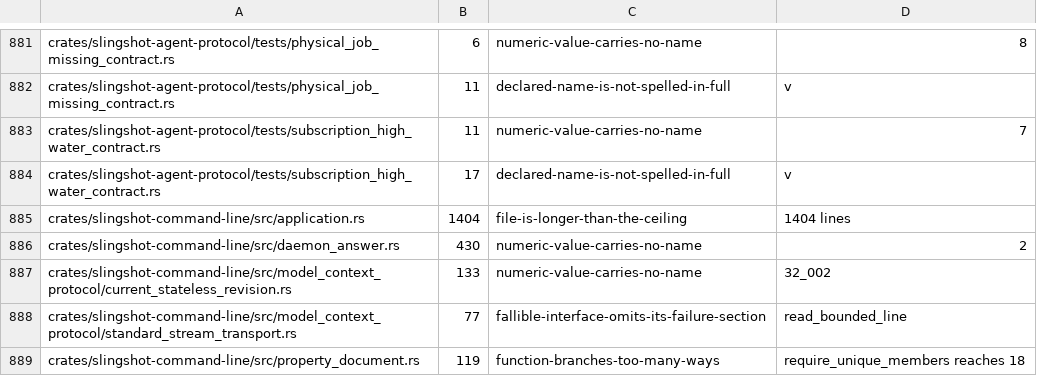
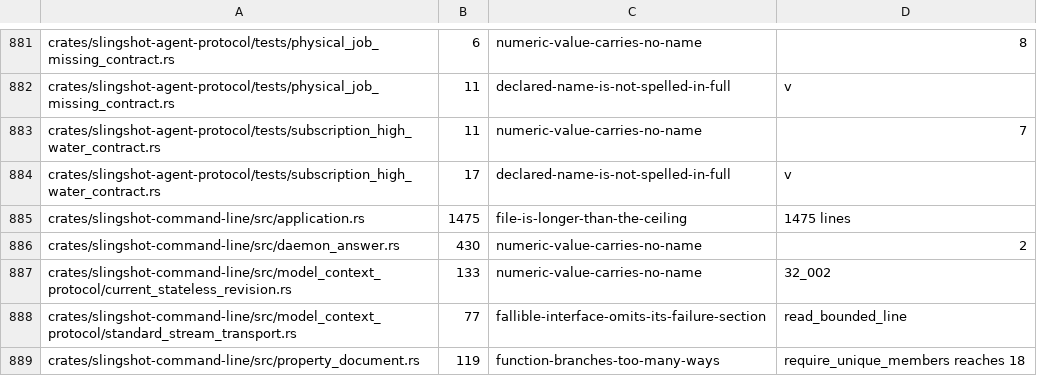
Before and after one commit to koraytaylan/slingshot, a TSV file: policy/source-policy-baseline.tsv, drawn as a sheet; only a part is shown, gaps mark what is left out.

Commit message:
feat(mcp): read an artifact through the address that names it
An artifact address answered a local failure, so every access entry a tool
call returned was unreadable. The read was built without the digest it must
quote, and the leaf refuses to act without one.

A resource address carries no digest, so the operation's own committed
result is read first: it is the document that describes the operation's
artifacts, and the digest it declares for the named artifact is the one the
read carries. The digest is never derived from the address, an identifier,
or an earlier answer. A result naming no such artifact fails closed with a
reason and no partial contents.

Plan: 0007
Task: 3108

```diff
--- a/policy/source-policy-baseline.tsv
+++ b/policy/source-policy-baseline.tsv
@@ -884,3 +884,3 @@ crates/slingshot-agent-protocol/tests/subscription_high_water_contract.rs	11	num
 crates/slingshot-agent-protocol/tests/subscription_high_water_contract.rs	17	declared-name-is-not-spelled-in-full	v
-crates/slingshot-command-line/src/application.rs	1404	file-is-longer-than-the-ceiling	1404 lines
+crates/slingshot-command-line/src/application.rs	1475	file-is-longer-than-the-ceiling	1475 lines
 crates/slingshot-command-line/src/daemon_answer.rs	430	numeric-value-carries-no-name	2
```
Also changed, not shown: 15 other files.
